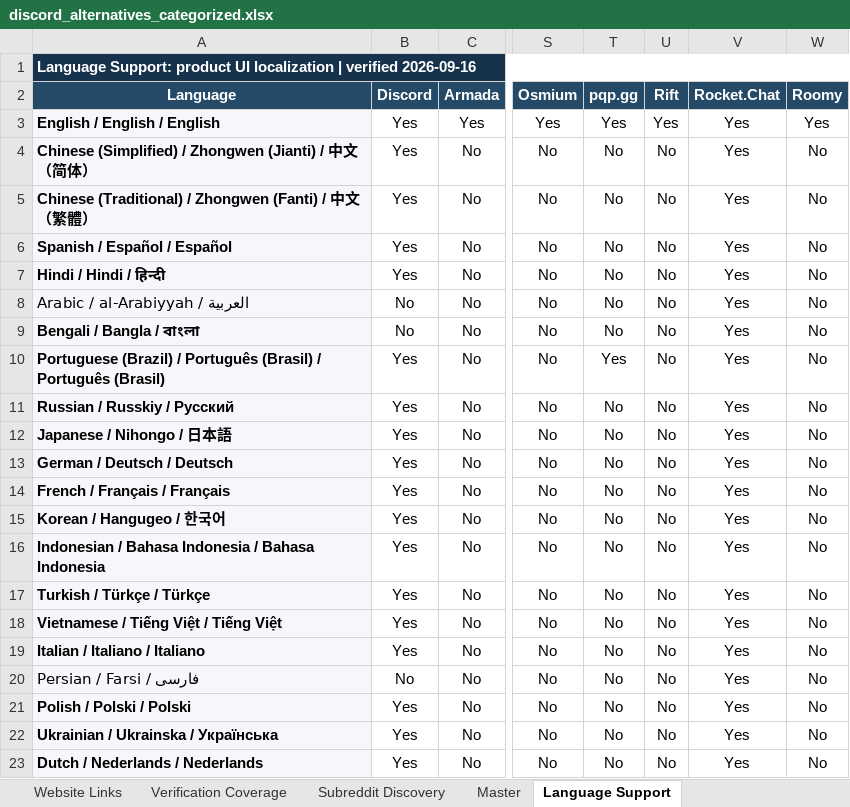
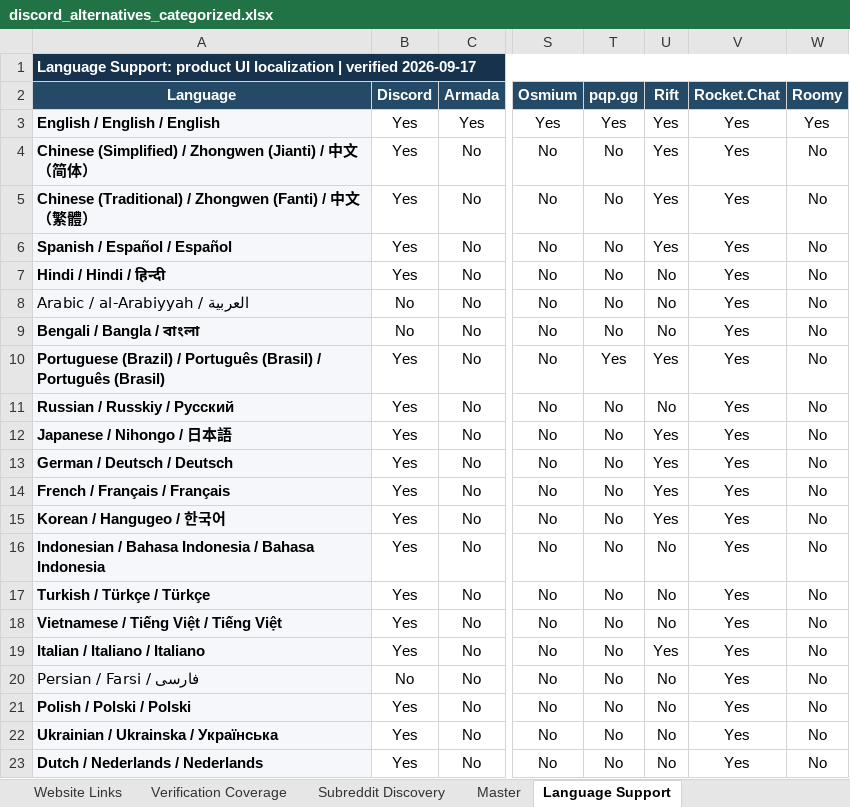
Before and after one commit to discord-alternative/Discord-Alternative-Tracker, an Excel workbook: data/discord_alternatives_categorized.xlsx, sheet Language Support, drawn as a sheet; only a part is shown, gaps mark what is left out; values as stored, in another font and other column widths than the file's, no borders; conditional formats not drawn; the diff names each change by its address in the sheet, - before the commit and + after, or states it on an @@ line.

Commit message:
xlsx update
missing data

```diff
--- a/data/discord_alternatives_categorized.xlsx (sheet Language Support)
+++ b/data/discord_alternatives_categorized.xlsx (sheet Language Support)
-A1 (Language): …| verified 2026-09-16
+A1 (Language): …| verified 2026-09-17
-U4:U6 (Rift): No
+U4:U6 (Rift): Yes
-U10 (Rift): No
+U10 (Rift): Yes
-U12:U15 (Rift): No
+U12:U15 (Rift): Yes
-U19 (Rift): No
+U19 (Rift): Yes
```
Also changed, not shown: sheet Master, 1 other file.
